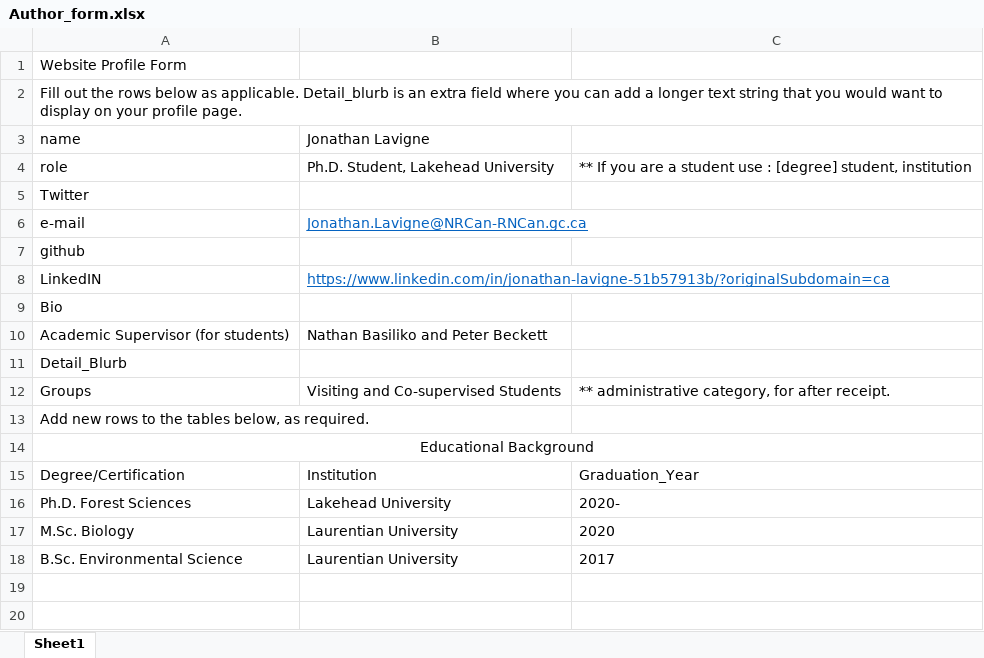
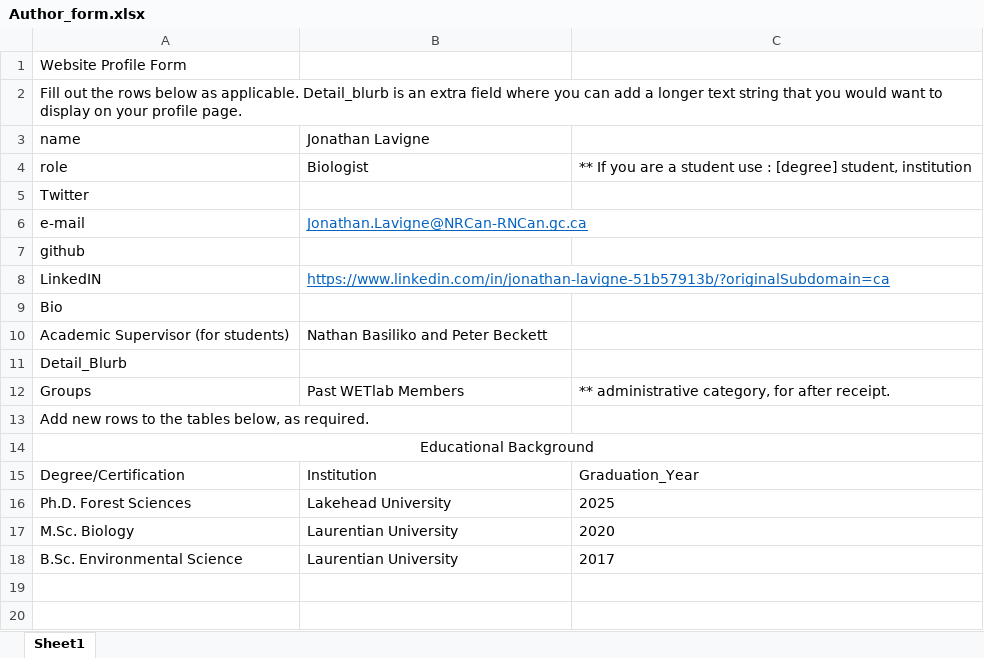
Before and after one commit to GLFC-WET/GLFC-WET.github.io, an Excel workbook: website_content_creation/authors/Jonathan_Lavigne/Author_form.xlsx, sheet Sheet1, drawn as a sheet; only a part is shown; values as stored, in another font and other column widths than the file's, no borders; the diff names each change by its address in the sheet, - before the commit and + after, or states it on an @@ line.

```diff
--- a/website_content_creation/authors/Jonathan_Lavigne/Author_form.xlsx (sheet Sheet1)
+++ b/website_content_creation/authors/Jonathan_Lavigne/Author_form.xlsx (sheet Sheet1)
-B4: Ph.D. Student, Lakehead University
+B4: Biologist
-B12: Visiting and Co-supervised Students
+B12: Past WETlab Members
-C16: 2020-
+C16: 2025
```
Also changed, not shown: website_content_creation/authors/Benoit_Hamel/Author_form.xlsx, website_content_creation/authors/Eric_Maquignaz/EmilsenLab_AuthorForm.xlsx, 10 other files.
